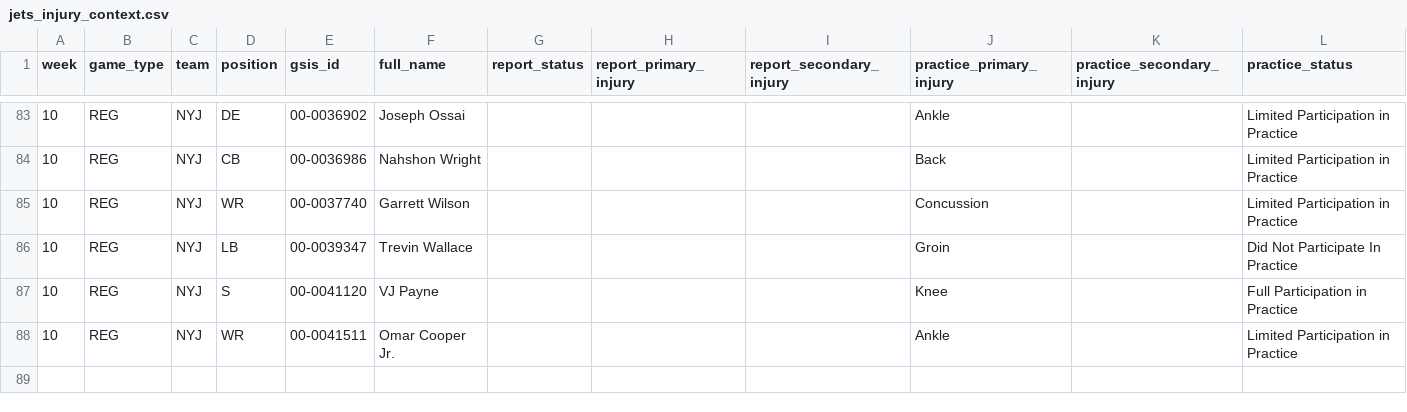
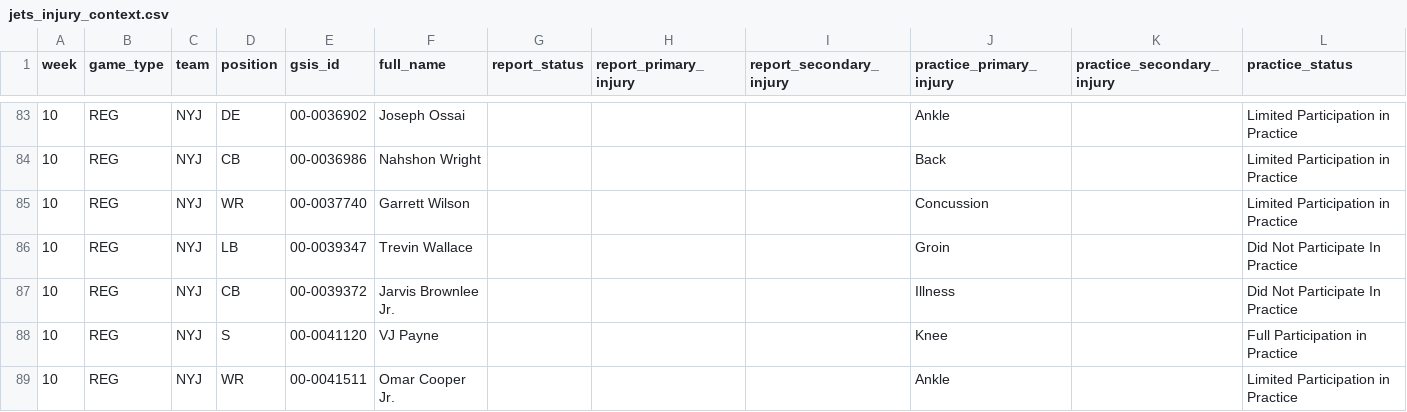
Before and after one commit to Fixedwing801/jets-performance-dashboard-2026, a CSV file: data/jets_injury_context.csv, drawn as a sheet; only a part is shown, gaps mark what is left out.

```diff
--- a/data/jets_injury_context.csv
+++ b/data/jets_injury_context.csv
@@ -86,2 +86,3 @@ week,game_type,team,position,gsis_id,full_name,report_status,report_primary_inju
 10,REG,NYJ,LB,00-0039347,Trevin Wallace,,,,Groin,,Did Not Participate In Practice
+10,REG,NYJ,CB,00-0039372,Jarvis Brownlee Jr.,,,,Illness,,Did Not Participate In Practice
 10,REG,NYJ,S,00-0041120,VJ Payne,,,,Knee,,Full Participation in Practice
```
Also changed, not shown: data/jets_defensive_injury_snap_reconciliation.csv, data/jets_weather_context.csv, 21 other files.
